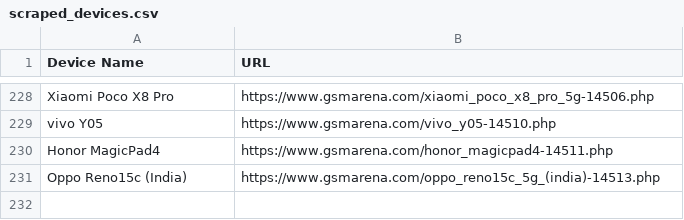
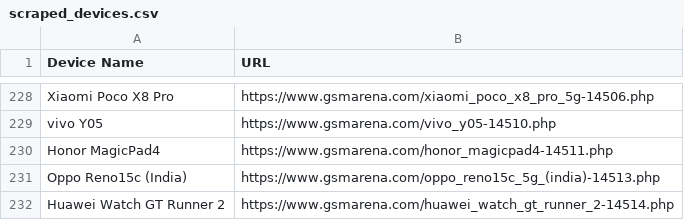
Before and after one commit to fahimpyto/ZuZu_autbot, a CSV file: scraped_devices.csv, drawn as a sheet; only a part is shown, gaps mark what is left out.

```diff
--- a/scraped_devices.csv
+++ b/scraped_devices.csv
@@ -231 +231,2 @@ Honor MagicPad4,https://www.gsmarena.com/honor_magicpad4-14511.php
 Oppo Reno15c (India),https://www.gsmarena.com/oppo_reno15c_5g_(india)-14513.php
+Huawei Watch GT Runner 2,https://www.gsmarena.com/huawei_watch_gt_runner_2-14514.php
```
Also changed, not shown: 3 other files.
